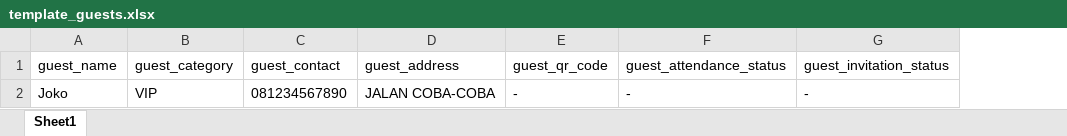
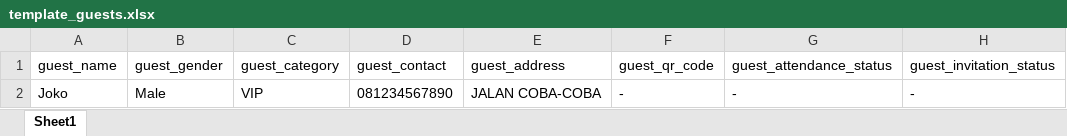
Before and after one commit to GilangPambudi/guest-management, an Excel workbook: public/template_guests.xlsx, sheet Sheet1, drawn as a sheet; values as stored, in another font and other column widths than the file's, no borders; the diff names each change by its address in the sheet, - before the commit and + after, or states it on an @@ line.

Commit message:
Add couple and guest gender fields, update views and routes, and modify app name.

```diff
--- a/public/template_guests.xlsx (sheet Sheet1)
+++ b/public/template_guests.xlsx (sheet Sheet1)
+column B (guest_gender), row 2: Male
```
Also changed, not shown: 27 other files.
